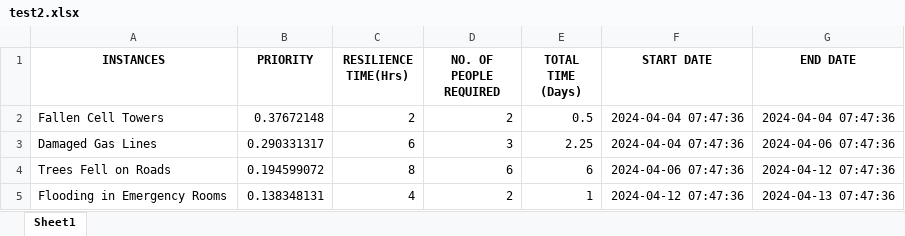
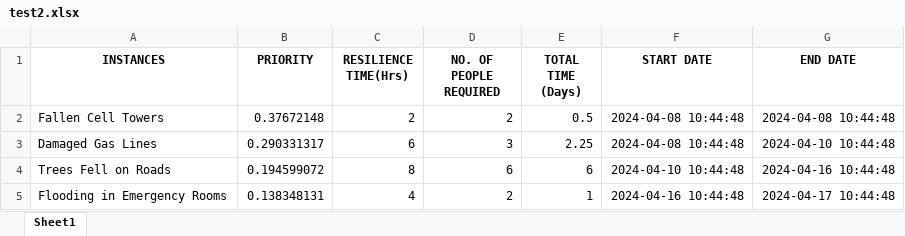
Before and after one commit to Temiboboye/dms_main, an Excel workbook: test2.xlsx, sheet Sheet1, drawn as a sheet; values as stored, in another font and other column widths than the file's, no borders; the diff names each change by its address in the sheet, - before the commit and + after, or states it on an @@ line.

```diff
--- a/test2.xlsx (sheet Sheet1)
+++ b/test2.xlsx (sheet Sheet1)
-F2:F3 (START DATE): 2024-04-04 07:47:36
+F2:F3 (START DATE): 2024-04-08 10:44:48
-G2 (END DATE): 2024-04-04 07:47:36
+G2 (END DATE): 2024-04-08 10:44:48
-G3 (END DATE): 2024-04-06 07:47:36
+G3 (END DATE): 2024-04-10 10:44:48
-F4 (START DATE): 2024-04-06 07:47:36
+F4 (START DATE): 2024-04-10 10:44:48
-G4 (END DATE): 2024-04-12 07:47:36
+G4 (END DATE): 2024-04-16 10:44:48
-F5 (START DATE): 2024-04-12 07:47:36
+F5 (START DATE): 2024-04-16 10:44:48
-G5 (END DATE): 2024-04-13 07:47:36
+G5 (END DATE): 2024-04-17 10:44:48
```
Also changed, not shown: 17 other files.
